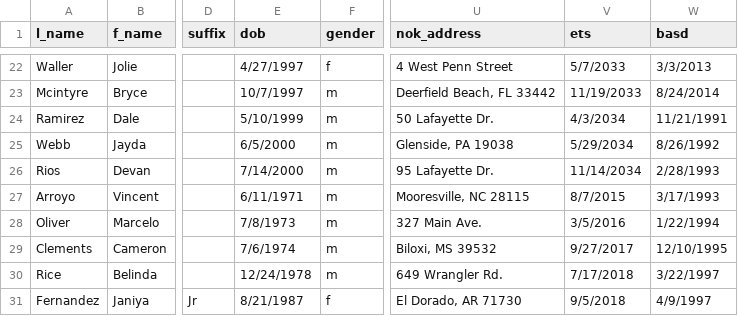
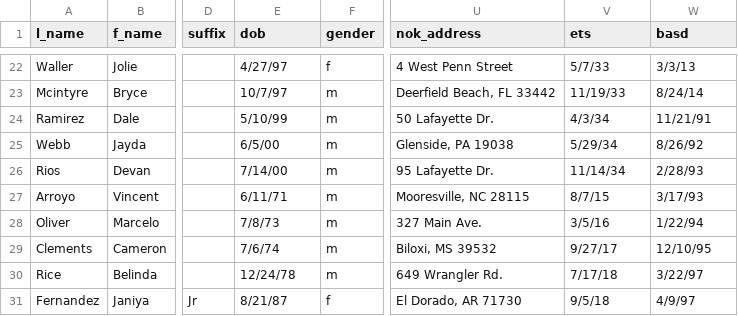
Before and after one commit to gganjoo/VA_data_dashboard, a CSV file: Project_1_Resources/Soldier_data_fake.csv, drawn as a sheet; only a part is shown, gaps mark what is left out; the diff covers the shown part only; the diff names each change by its address in the sheet, - before the commit and + after, or states it on an @@ line.

```diff
--- a/Project_1_Resources/Soldier_data_fake.csv
+++ b/Project_1_Resources/Soldier_data_fake.csv
-E22 (dob): 4/27/1997
+E22 (dob): 4/27/97
-V22 (ets): 5/7/2033
+V22 (ets): 5/7/33
-W22 (basd): 3/3/2013
+W22 (basd): 3/3/13
-E23 (dob): 10/7/1997
+E23 (dob): 10/7/97
-V23 (ets): 11/19/2033
+V23 (ets): 11/19/33
-W23 (basd): 8/24/2014
+W23 (basd): 8/24/14
-E24 (dob): 5/10/1999
+E24 (dob): 5/10/99
-V24 (ets): 4/3/2034
+V24 (ets): 4/3/34
-W24 (basd): 11/21/1991
+W24 (basd): 11/21/91
-E25 (dob): 6/5/2000
+E25 (dob): 6/5/00
-V25 (ets): 5/29/2034
+V25 (ets): 5/29/34
-W25 (basd): 8/26/1992
+W25 (basd): 8/26/92
-E26 (dob): 7/14/2000
+E26 (dob): 7/14/00
-V26 (ets): 11/14/2034
+V26 (ets): 11/14/34
-W26 (basd): 2/28/1993
+W26 (basd): 2/28/93
-E27 (dob): 6/11/1971
+E27 (dob): 6/11/71
-V27 (ets): 8/7/2015
+V27 (ets): 8/7/15
-W27 (basd): 3/17/1993
+W27 (basd): 3/17/93
-E28 (dob): 7/8/1973
+E28 (dob): 7/8/73
-V28 (ets): 3/5/2016
+V28 (ets): 3/5/16
-W28 (basd): 1/22/1994
+W28 (basd): 1/22/94
-E29 (dob): 7/6/1974
+E29 (dob): 7/6/74
-V29 (ets): 9/27/2017
+V29 (ets): 9/27/17
-W29 (basd): 12/10/1995
+W29 (basd): 12/10/95
-E30 (dob): 12/24/1978
+E30 (dob): 12/24/78
-V30 (ets): 7/17/2018
+V30 (ets): 7/17/18
-W30 (basd): 3/22/1997
+W30 (basd): 3/22/97
-E31 (dob): 8/21/1987
+E31 (dob): 8/21/87
-V31 (ets): 9/5/2018
+V31 (ets): 9/5/18
-W31 (basd): 4/9/1997
+W31 (basd): 4/9/97
```
Also changed, not shown: 93 edited cells elsewhere in this file, 5 other files.
